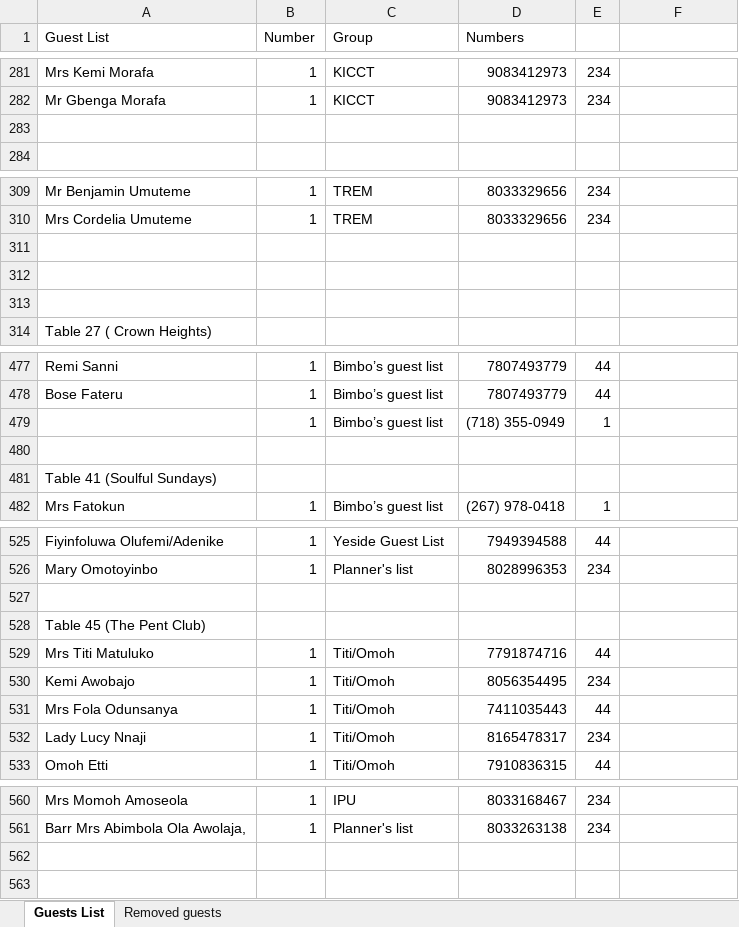
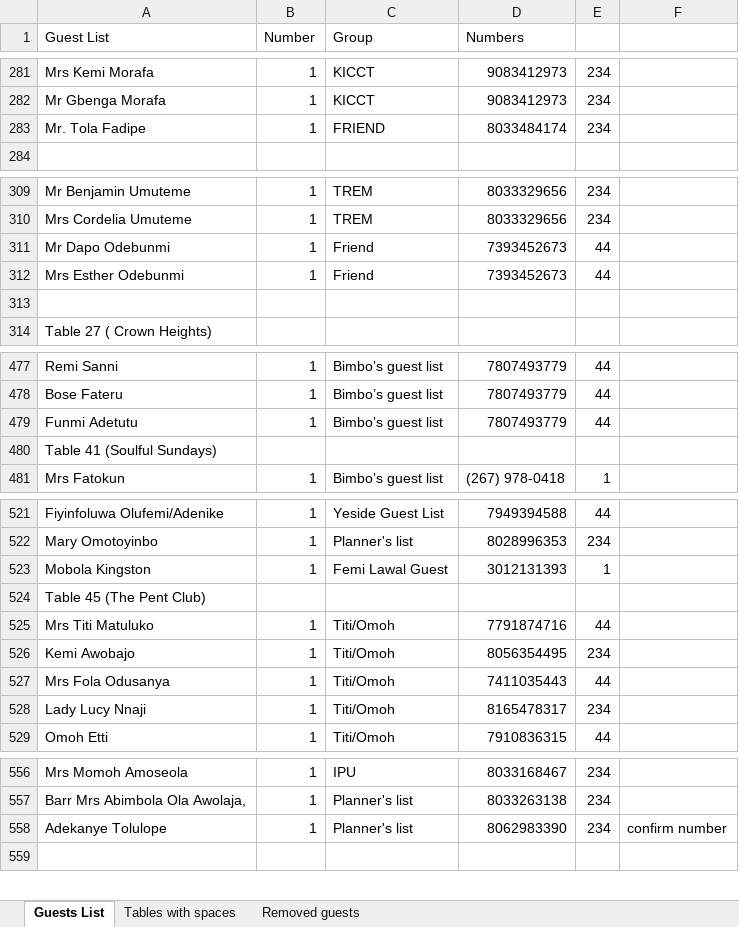
Before and after one commit to Josef-sho/finder_flex, an Excel workbook: public/data/Mr Tunde Martins AKande @60 Guest List.xlsx, sheet Guests List, drawn as a sheet; only a part is shown, gaps mark what is left out; values as stored, in another font and other column widths than the file's, no cell formats; charts and pictures not drawn; removed rows and columns are numbered as before the commit, all else as after; the diff covers the shown part only; the diff names each change by its address in the sheet, - before the commit and + after, or states it on an @@ line.

```diff
--- a/public/data/Mr Tunde Martins AKande @60 Guest List.xlsx (sheet Guests List)
+++ b/public/data/Mr Tunde Martins AKande @60 Guest List.xlsx (sheet Guests List)
+sheet tab: Tables with spaces
-row 283: (empty)
+row 283: Mr. Tola Fadipe | 1 | FRIEND | 8033484174 | 234
-row 311: (empty)
+row 311: Mr Dapo Odebunmi | 1 | Friend | 7393452673 | 44
-row 312: (empty)
+row 312: Mrs Esther Odebunmi | 1 | Friend | 7393452673 | 44
-row 479:  | 1 | Bimbo’s guest list | (718) 355-0949 | 1
-row 479: (empty)
+row 479: Funmi Adetutu | 1 | Bimbo’s guest list | 7807493779 | 44
-row 523: (empty)
+row 523: Mobola Kingston | 1 | Femi Lawal Guest | 3012131393 | 1
-A527 (Guest List): Mrs Fola Odunsanya
+A527 (Guest List): Mrs Fola Odusanya
-row 558: (empty)
+row 558: Adekanye Tolulope | 1 | Planner's list | 8062983390 | 234 | confirm number
```
Also changed, not shown: 2 added rows, 9 removed rows and 33 edited cells elsewhere in this sheet, sheet Removed guests, cell formats, charts or pictures, 4 other files.
